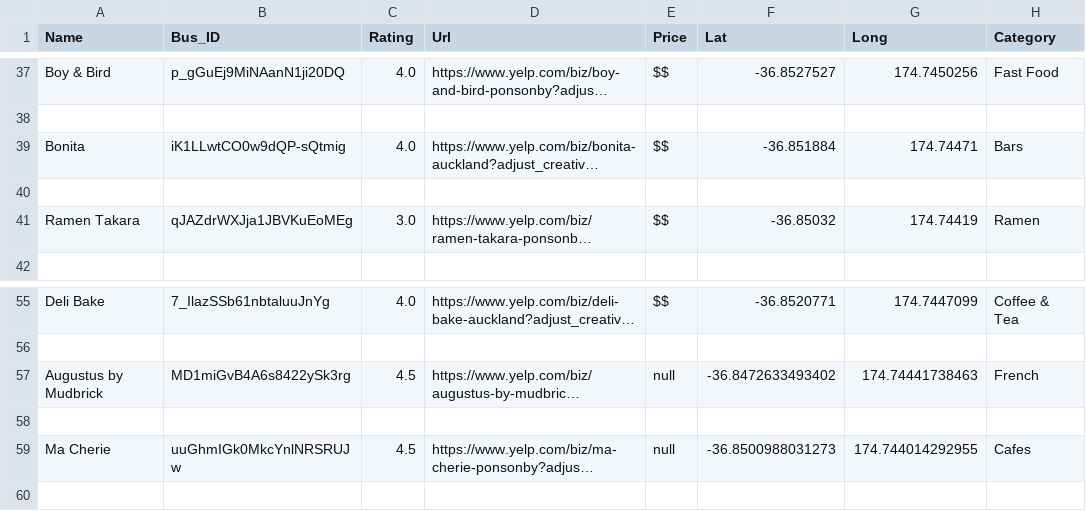
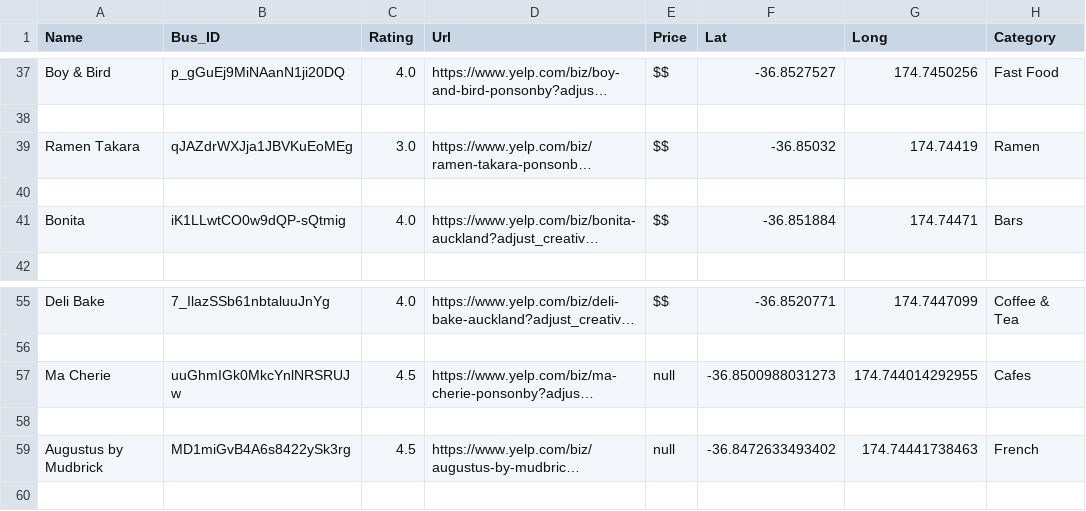
Before and after one commit to EinsteinFrizz/GEOG774, a CSV file: yelp.csv, drawn as a sheet; only a part is shown, gaps mark what is left out; long unchanged cells end in …; removed rows and columns are numbered as before the commit, all else as after; rows hold the shown columns only; the diff names each change by its address in the sheet, - before the commit and + after, or states it on an @@ line.

```diff
--- a/yelp.csv
+++ b/yelp.csv
@@ row 41 moved to row 39: Ramen Takara @@
+row 40: (empty)
-row 40: (empty)
@@ row 59 moved to row 57: Ma Cherie @@
+row 58: (empty)
-row 58: (empty)
```
Also changed, not shown: 3 other files.
